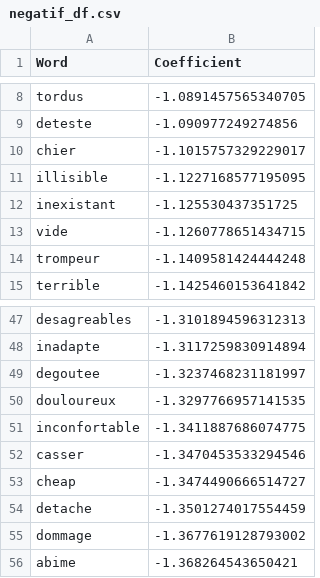
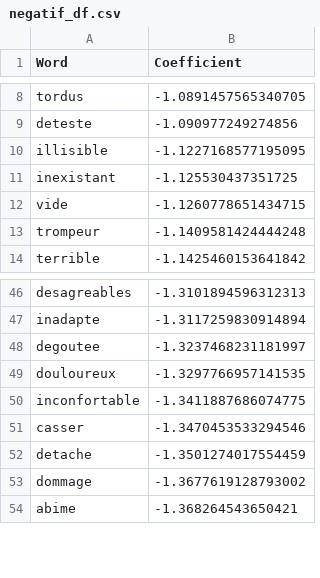
Before and after one commit to chlo-gto91/Projet_MasterCamp, a CSV file: negatif_df.csv, drawn as a sheet; only a part is shown, gaps mark what is left out; the diff names each change by its address in the sheet, - before the commit and + after, or states it on an @@ line.

```diff
--- a/negatif_df.csv
+++ b/negatif_df.csv
-row 10: chier | -1.1015757329229017
-row 53: cheap | -1.3474490666514727
```
Also changed, not shown: positif_df.csv, 2 other files.
